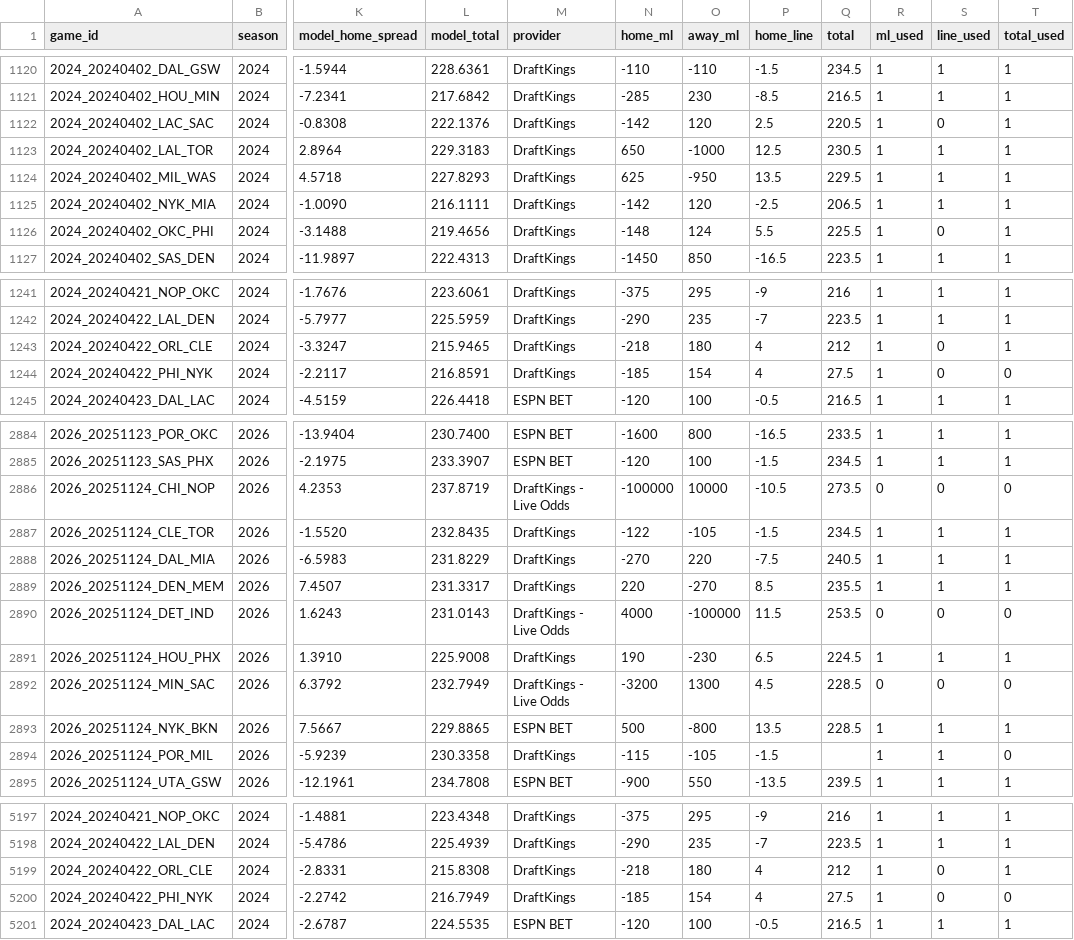
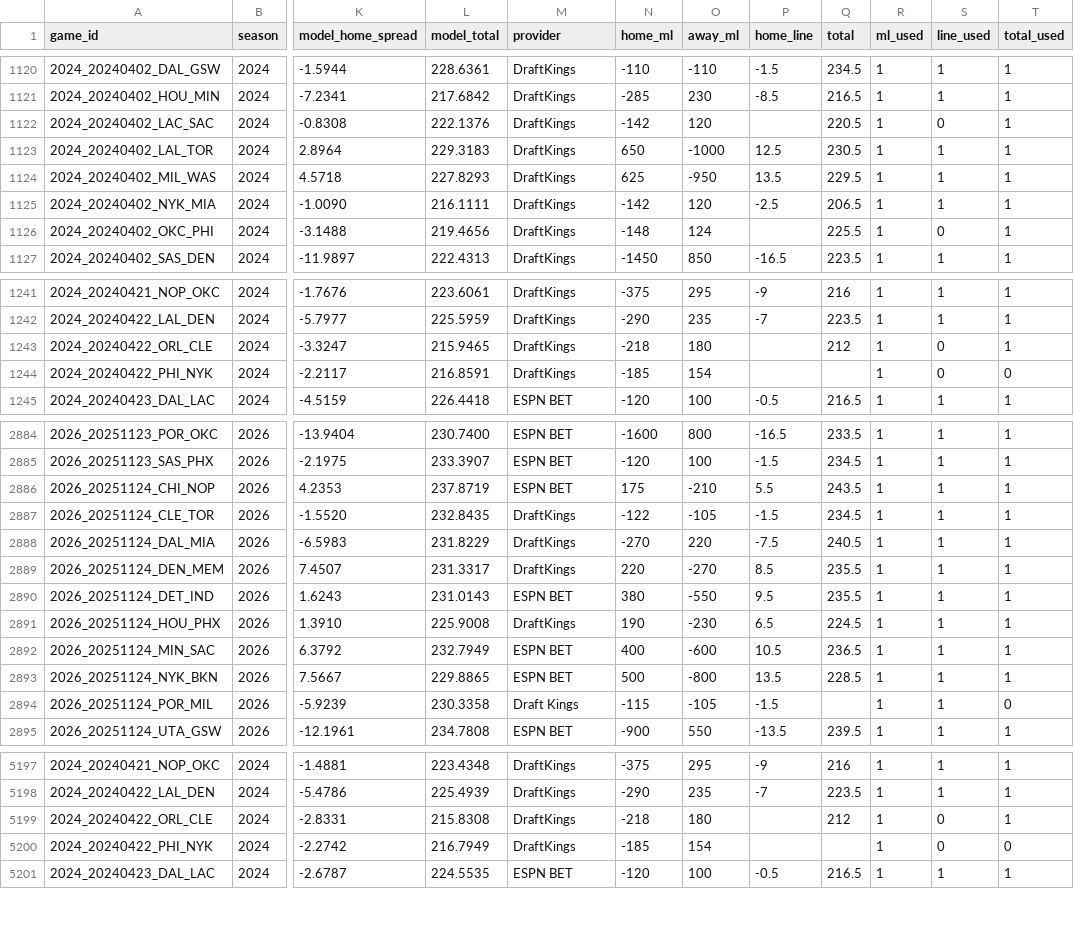
Before and after one commit to DEMON-X13/nba-hub, a CSV file: research/backtest_games.csv, drawn as a sheet; only a part is shown, gaps mark what is left out; the diff covers the shown part only; the diff names each change by its address in the sheet, - before the commit and + after, or states it on an @@ line.

```diff
--- a/research/backtest_games.csv
+++ b/research/backtest_games.csv
-P1122 (home_line): 2.5
+P1122 (home_line): (empty)
-P1126 (home_line): 5.5
+P1126 (home_line): (empty)
-P1243:P1244 (home_line): 4
+P1243:P1244 (home_line): (empty)
-Q1244 (total): 27.5
+Q1244 (total): (empty)
-M2886 (provider): DraftKings - Live Odds
+M2886 (provider): ESPN BET
-N2886 (home_ml): -100000
+N2886 (home_ml): 175
-O2886 (away_ml): 10000
+O2886 (away_ml): -210
-P2886 (home_line): -10.5
+P2886 (home_line): 5.5
-Q2886 (total): 273.5
+Q2886 (total): 243.5
-R2886 (ml_used): 0
+R2886 (ml_used): 1
-S2886 (line_used): 0
+S2886 (line_used): 1
-T2886 (total_used): 0
+T2886 (total_used): 1
-M2890 (provider): DraftKings - Live Odds
+M2890 (provider): ESPN BET
-N2890 (home_ml): 4000
+N2890 (home_ml): 380
-O2890 (away_ml): -100000
+O2890 (away_ml): -550
-P2890 (home_line): 11.5
+P2890 (home_line): 9.5
-Q2890 (total): 253.5
+Q2890 (total): 235.5
-R2890 (ml_used): 0
+R2890 (ml_used): 1
-S2890 (line_used): 0
+S2890 (line_used): 1
-T2890 (total_used): 0
+T2890 (total_used): 1
-M2892 (provider): DraftKings - Live Odds
+M2892 (provider): ESPN BET
-N2892 (home_ml): -3200
+N2892 (home_ml): 400
-O2892 (away_ml): 1300
+O2892 (away_ml): -600
-P2892 (home_line): 4.5
+P2892 (home_line): 10.5
-Q2892 (total): 228.5
+Q2892 (total): 236.5
-R2892 (ml_used): 0
+R2892 (ml_used): 1
-S2892 (line_used): 0
+S2892 (line_used): 1
-T2892 (total_used): 0
+T2892 (total_used): 1
-M2894 (provider): DraftKings
+M2894 (provider): Draft Kings
-P5199:P5200 (home_line): 4
+P5199:P5200 (home_line): (empty)
-Q5200 (total): 27.5
+Q5200 (total): (empty)
```
Also changed, not shown: 29 edited cells elsewhere in this file, 1 other file.
